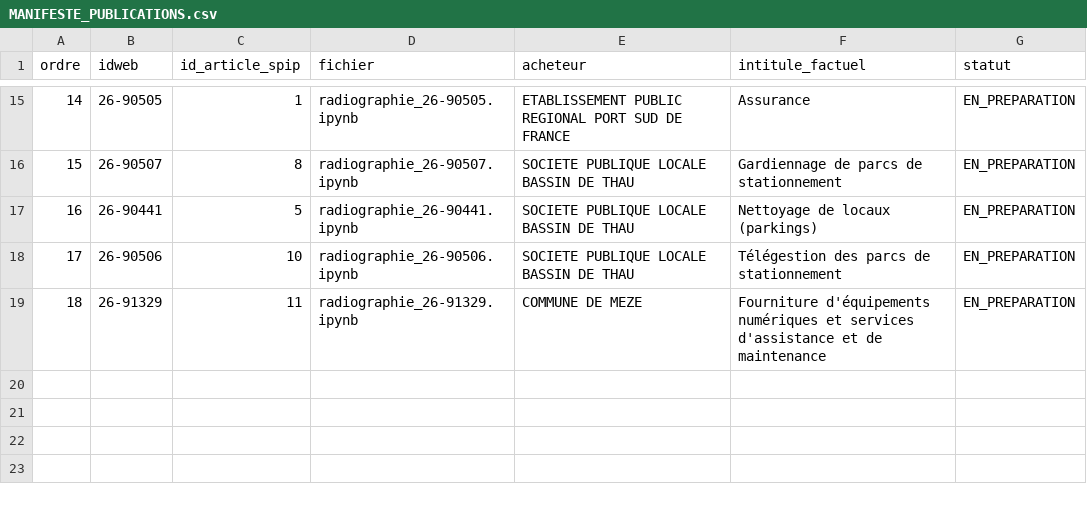
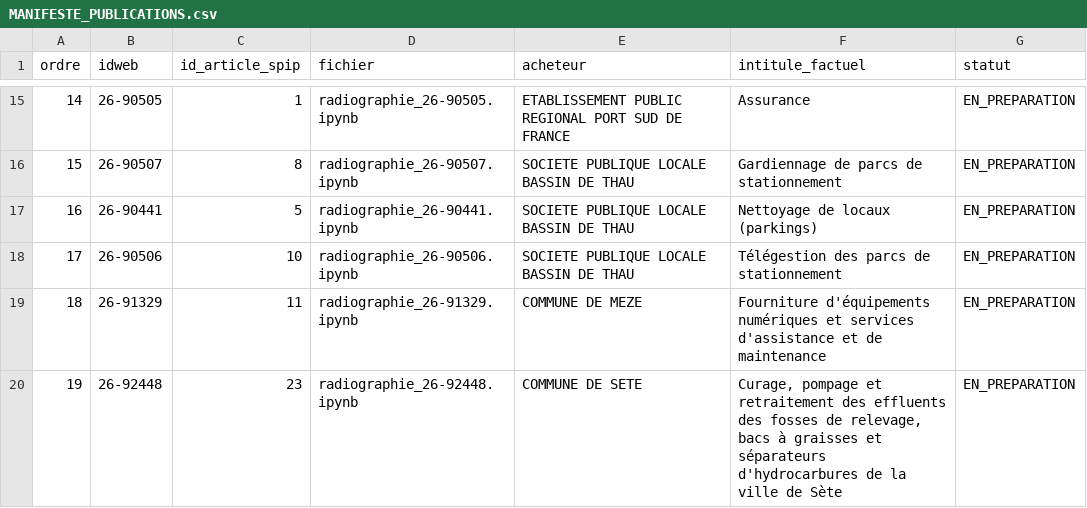
Before and after one commit to AuFilDuBoamp/Thau-AuFilDuBoamp, a CSV file: MANIFESTE_PUBLICATIONS.csv, drawn as a sheet; only a part is shown, gaps mark what is left out; the diff names each change by its address in the sheet, - before the commit and + after, or states it on an @@ line.

Commit message:
Ajoute la radiographie 26-92448 au manifeste public

```diff
--- a/MANIFESTE_PUBLICATIONS.csv
+++ b/MANIFESTE_PUBLICATIONS.csv
+row 20: 19 | 26-92448 | 23 | radiographie_26-92448.ipynb | COMMUNE DE SETE | Curage, pompage et retraitement des effluents des fosses de relevage, bacs à graisses et séparateurs d'hydrocarbures de la ville de Sète | EN_PREPARATION
```
